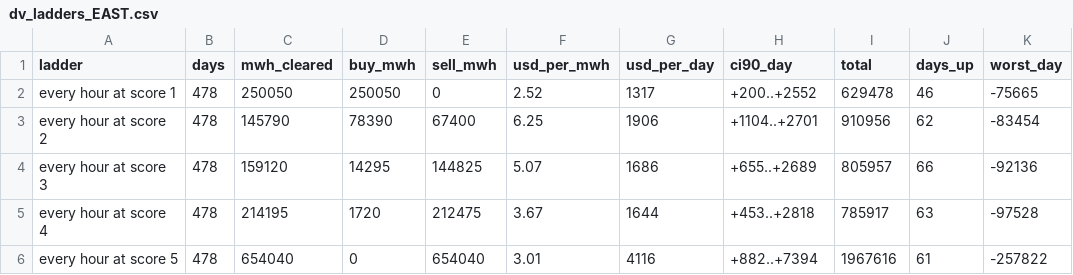
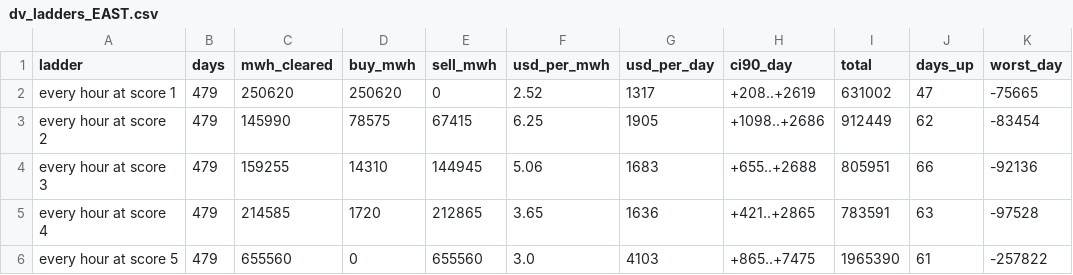
Before and after one commit to Dynastymaad/ieso-cushion-model, a CSV file: data/dv_ladders_EAST.csv, drawn as a sheet; only a part is shown; the diff covers the shown part only.

```diff
--- a/data/dv_ladders_EAST.csv
+++ b/data/dv_ladders_EAST.csv
@@ -1,6 +1,6 @@
 ladder,days,mwh_cleared,buy_mwh,sell_mwh,usd_per_mwh,usd_per_day,ci90_day,total,days_up,worst_day
-every hour at score 1,478,250050,250050,0,2.52,1317,+200..+2552,629478,46,-75665
-every hour at score 2,478,145790,78390,67400,6.25,1906,+1104..+2701,910956,62,-83454
-every hour at score 3,478,159120,14295,144825,5.07,1686,+655..+2689,805957,66,-92136
-every hour at score 4,478,214195,1720,212475,3.67,1644,+453..+2818,785917,63,-97528
-every hour at score 5,478,654040,0,654040,3.01,4116,+882..+7394,1967616,61,-257822
+every hour at score 1,479,250620,250620,0,2.52,1317,+208..+2619,631002,47,-75665
+every hour at score 2,479,145990,78575,67415,6.25,1905,+1098..+2686,912449,62,-83454
+every hour at score 3,479,159255,14310,144945,5.06,1683,+655..+2688,805951,66,-92136
+every hour at score 4,479,214585,1720,212865,3.65,1636,+421..+2865,783591,63,-97528
+every hour at score 5,479,655560,0,655560,3.0,4103,+865..+7475,1965390,61,-257822
```
Also changed, not shown: 29 edited cells elsewhere in this file, data/dv_ladders2_EAST.csv, data/dv_ladders2_OTTAWA.csv, 8 other files.
